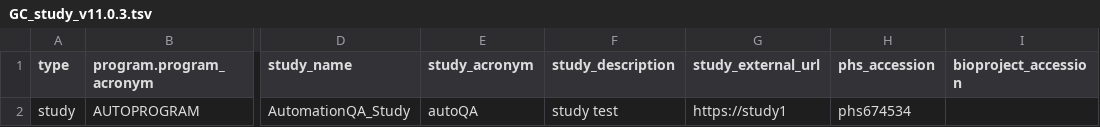
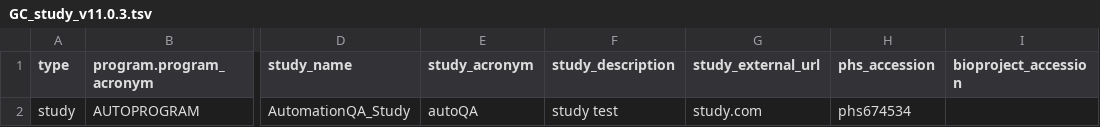
Before and after one commit to CBIIT/crdc-dh-automation-pw, a TSV file: InputFiles/CRDC/MetadataData/CRDCDH-2561_TC01/GC_study_v11.0.3.tsv, drawn as a sheet; only a part is shown, gaps mark what is left out; the diff names each change by its address in the sheet, - before the commit and + after, or states it on an @@ line.

```diff
--- a/InputFiles/CRDC/MetadataData/CRDCDH-2561_TC01/GC_study_v11.0.3.tsv
+++ b/InputFiles/CRDC/MetadataData/CRDCDH-2561_TC01/GC_study_v11.0.3.tsv
-G2 (study_external_url): https://study1
+G2 (study_external_url): study.com
```
Also changed, not shown: 1 other file.
